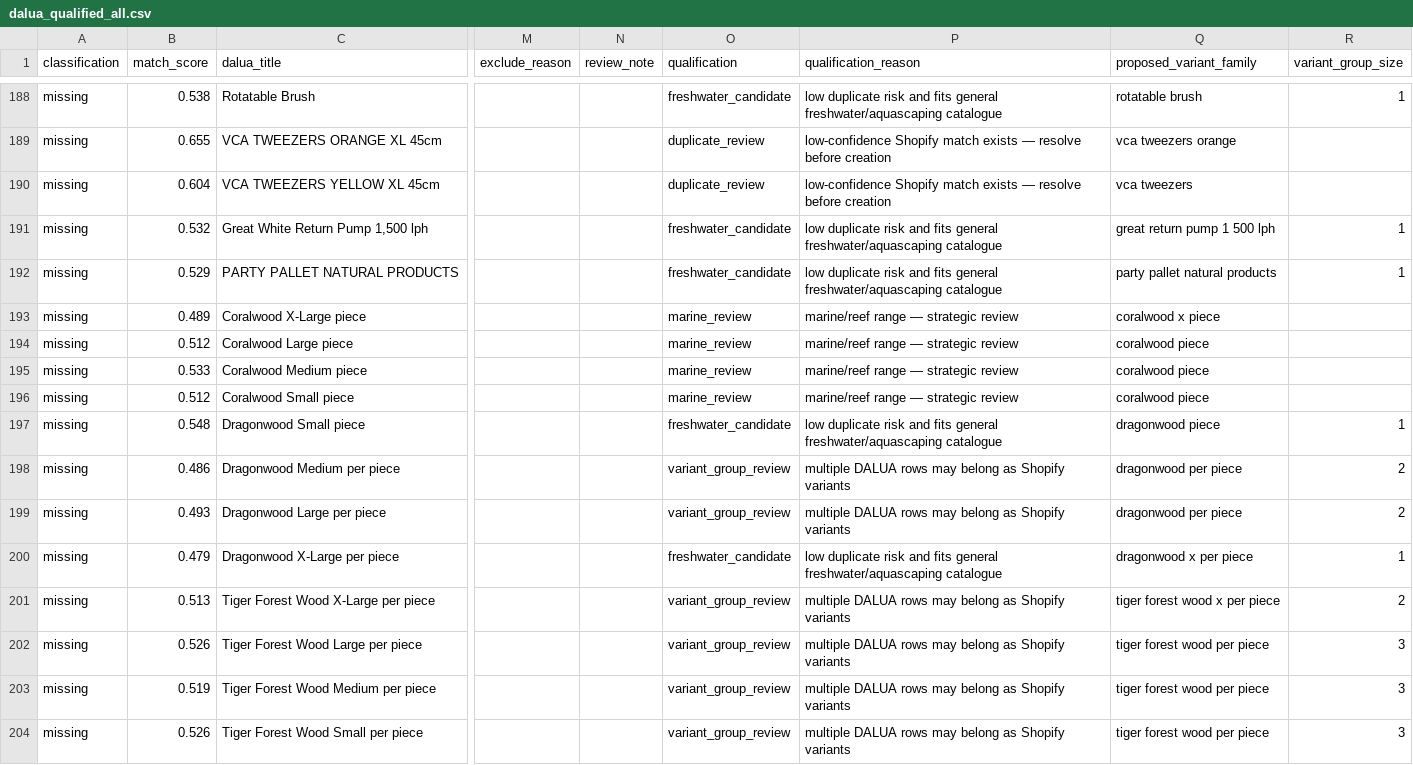
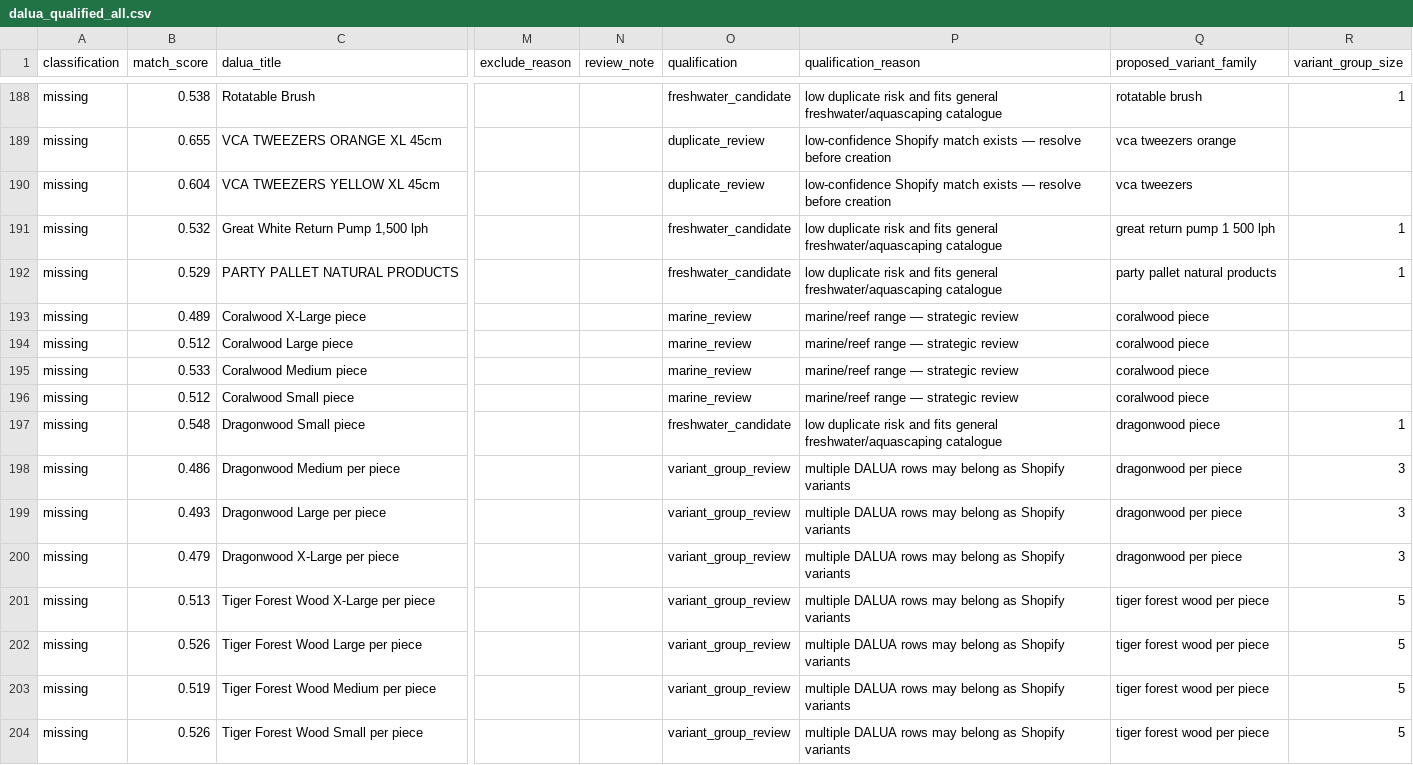
Before and after one commit to Davo01921/Shopify, a CSV file: dalua_scraper/output/dalua_qualified_all.csv, drawn as a sheet; only a part is shown, gaps mark what is left out; the diff covers the shown part only; the diff names each change by its address in the sheet, - before the commit and + after, or states it on an @@ line.

```diff
--- a/dalua_scraper/output/dalua_qualified_all.csv
+++ b/dalua_scraper/output/dalua_qualified_all.csv
-Q193 (proposed_variant_family): coralwood x piece
+Q193 (proposed_variant_family): coralwood piece
-R198:R199 (variant_group_size): 2
+R198:R199 (variant_group_size): 3
-O200 (qualification): freshwater_candidate
+O200 (qualification): variant_group_review
-P200 (qualification_reason): low duplicate risk and fits general freshwater/aquascaping catalogue
+P200 (qualification_reason): multiple DALUA rows may belong as Shopify variants
-Q200 (proposed_variant_family): dragonwood x per piece
+Q200 (proposed_variant_family): dragonwood per piece
-R200 (variant_group_size): 1
+R200 (variant_group_size): 3
-Q201 (proposed_variant_family): tiger forest wood x per piece
+Q201 (proposed_variant_family): tiger forest wood per piece
-R201 (variant_group_size): 2
+R201 (variant_group_size): 5
-R202:R204 (variant_group_size): 3
+R202:R204 (variant_group_size): 5
```
Also changed, not shown: 22 edited cells elsewhere in this file, dalua_scraper/output/dalua_freshwater_candidates.csv, dalua_scraper/output/dalua_marine_review.csv, 13 other files.
